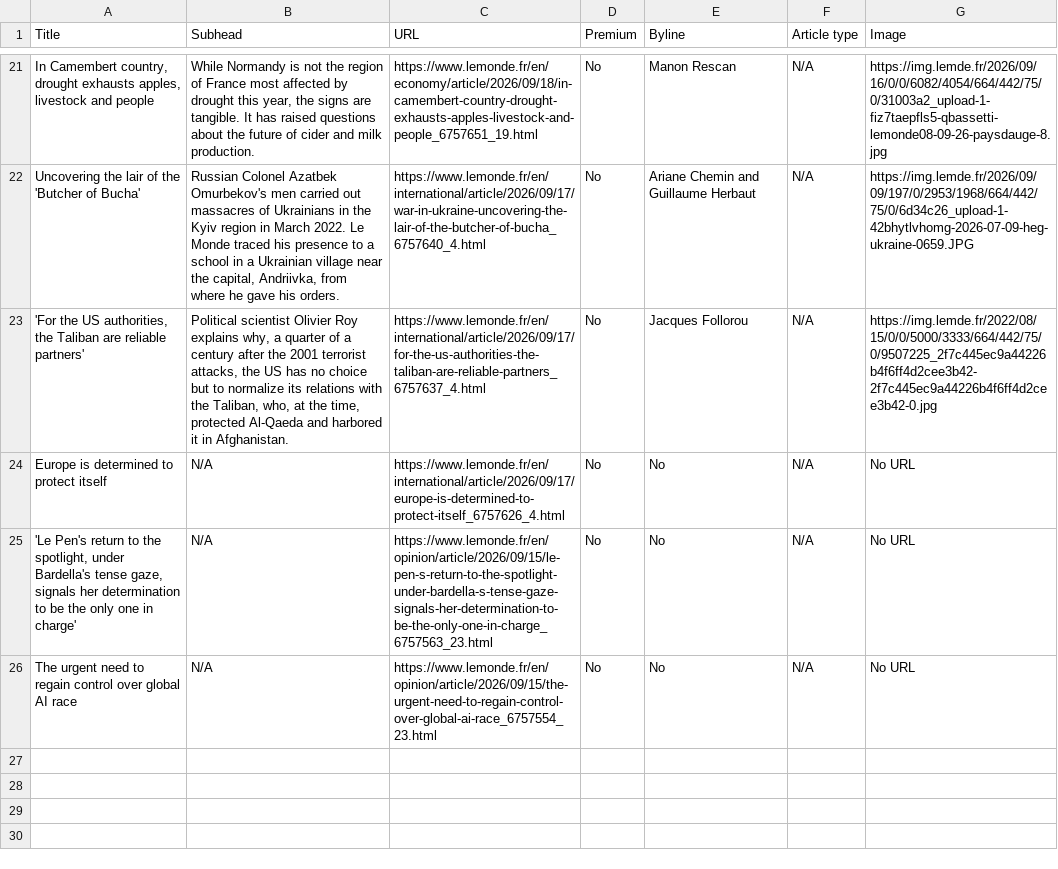
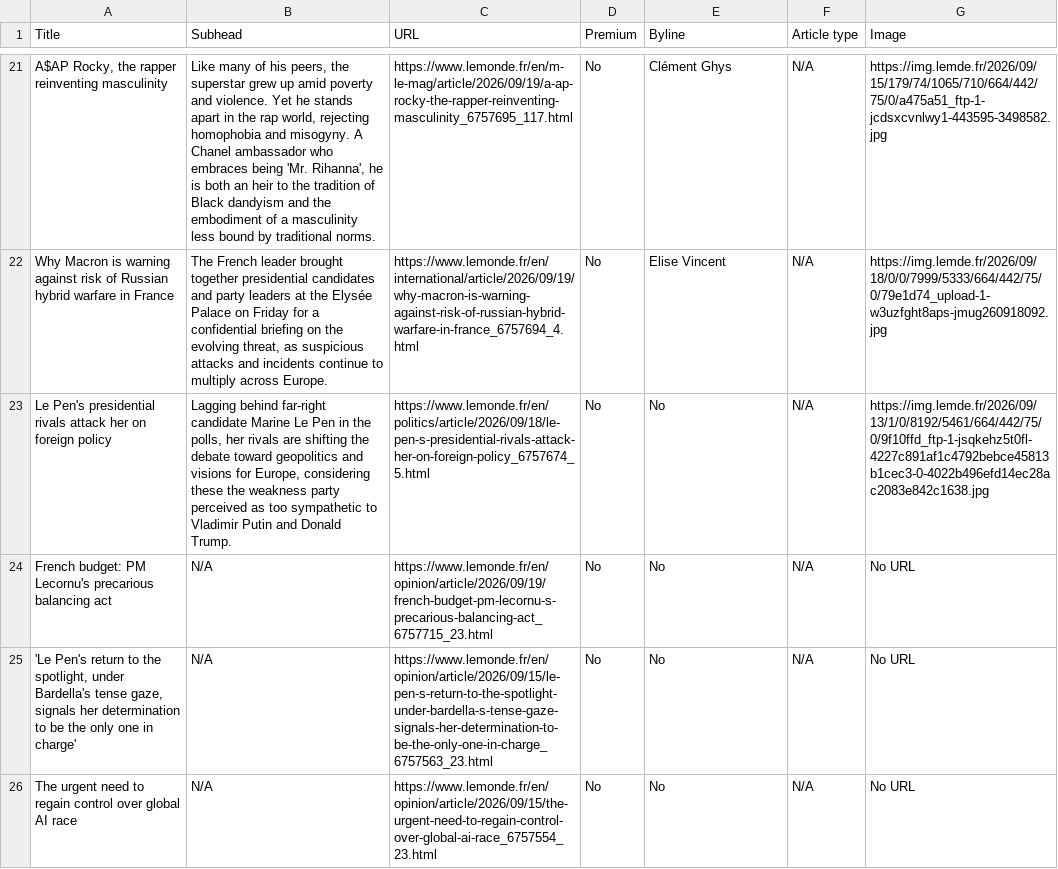
Before and after one commit to ChrisCaurla/07-homework-Le_Monde, a CSV file: Le_Monde-Auto_update.csv, drawn as a sheet; only a part is shown, gaps mark what is left out; the diff covers the shown part only; the diff names each change by its address in the sheet, - before the commit and + after, or states it on an @@ line.

```diff
--- a/Le_Monde-Auto_update.csv
+++ b/Le_Monde-Auto_update.csv
-A21 (Title): In Camembert country, drought exhausts apples, livestock and people
+A21 (Title): A$AP Rocky, the rapper reinventing masculinity
-B21 (Subhead): While Normandy is not the region of France most affected by drought this year, the signs are tangible. It has raised questions about the future of cider and milk production.
+B21 (Subhead): Like many of his peers, the superstar grew up amid poverty and violence. Yet he stands apart in the rap world, rejecting homophobia and misogyny. A Chanel ambassador who embraces being 'Mr. Rihanna', he is both an heir to the tradition of Black dandyism and the embodiment of a masculinity less bound by traditional norms.
-C21 (URL): https://www.lemonde.fr/en/economy/article/2026/09/18/in-camembert-country-drought-exhausts-apples-livestock-and-people_6757651_19.html
+C21 (URL): https://www.lemonde.fr/en/m-le-mag/article/2026/09/19/a-ap-rocky-the-rapper-reinventing-masculinity_6757695_117.html
-E21 (Byline): Manon Rescan
+E21 (Byline): Clément Ghys
-G21 (Image): https://img.lemde.fr/2026/09/16/0/0/6082/4054/664/442/75/0/31003a2_upload-1-fiz7taepfls5-qbassetti-lemonde08-09-26-paysdauge-8.jpg
+G21 (Image): https://img.lemde.fr/2026/09/15/179/74/1065/710/664/442/75/0/a475a51_ftp-1-jcdsxcvnlwy1-443595-3498582.jpg
-A22 (Title): Uncovering the lair of the 'Butcher of Bucha'
+A22 (Title): Why Macron is warning against risk of Russian hybrid warfare in France
-B22 (Subhead): Russian Colonel Azatbek Omurbekov's men carried out massacres of Ukrainians in the Kyiv region in March 2022. Le Monde traced his presence to a school in a Ukrainian village near the capital, Andriivka, from where he gave his orders.
+B22 (Subhead): The French leader brought together presidential candidates and party leaders at the Elysée Palace on Friday for a confidential briefing on the evolving threat, as suspicious attacks and incidents continue to multiply across Europe.
-C22 (URL): https://www.lemonde.fr/en/international/article/2026/09/17/war-in-ukraine-uncovering-the-lair-of-the-butcher-of-bucha_6757640_4.html
+C22 (URL): https://www.lemonde.fr/en/international/article/2026/09/19/why-macron-is-warning-against-risk-of-russian-hybrid-warfare-in-france_6757694_4.html
-E22 (Byline): Ariane Chemin and Guillaume Herbaut
+E22 (Byline): Elise Vincent
-G22 (Image): https://img.lemde.fr/2026/09/09/197/0/2953/1968/664/442/75/0/6d34c26_upload-1-42bhytlvhomg-2026-07-09-heg-ukraine-0659.JPG
+G22 (Image): https://img.lemde.fr/2026/09/18/0/0/7999/5333/664/442/75/0/79e1d74_upload-1-w3uzfght8aps-jmug260918092.jpg
-A23 (Title): 'For the US authorities, the Taliban are reliable partners'
+A23 (Title): Le Pen's presidential rivals attack her on foreign policy
-B23 (Subhead): Political scientist Olivier Roy explains why, a quarter of a century after the 2001 terrorist attacks, the US has no choice but to normalize its relations with the Taliban, who, at the time, protected Al-Qaeda and harbored it in Afghanistan.
+B23 (Subhead): Lagging behind far-right candidate Marine Le Pen in the polls, her rivals are shifting the debate toward geopolitics and visions for Europe, considering these the weakness party perceived as too sympathetic to Vladimir Putin and Donald Trump.
-C23 (URL): https://www.lemonde.fr/en/international/article/2026/09/17/for-the-us-authorities-the-taliban-are-reliable-partners_6757637_4.html
+C23 (URL): https://www.lemonde.fr/en/politics/article/2026/09/18/le-pen-s-presidential-rivals-attack-her-on-foreign-policy_6757674_5.html
-E23 (Byline): Jacques Follorou
+E23 (Byline): No
-G23 (Image): https://img.lemde.fr/2022/08/15/0/0/5000/3333/664/442/75/0/9507225_2f7c445ec9a44226b4f6ff4d2cee3b42-2f7c445ec9a44226b4f6ff4d2cee3b42-0.jpg
+G23 (Image): https://img.lemde.fr/2026/09/13/1/0/8192/5461/664/442/75/0/9f10ffd_ftp-1-jsqkehz5t0fl-4227c891af1c4792bebce45813b1cec3-0-4022b496efd14ec28ac2083e842c1638.jpg
-A24 (Title): Europe is determined to protect itself
+A24 (Title): French budget: PM Lecornu's precarious balancing act
-C24 (URL): https://www.lemonde.fr/en/international/article/2026/09/17/europe-is-determined-to-protect-itself_6757626_4.html
+C24 (URL): https://www.lemonde.fr/en/opinion/article/2026/09/19/french-budget-pm-lecornu-s-precarious-balancing-act_6757715_23.html
```
Also changed, not shown: 1 added row, 1 removed row and 58 edited cells elsewhere in this file.
